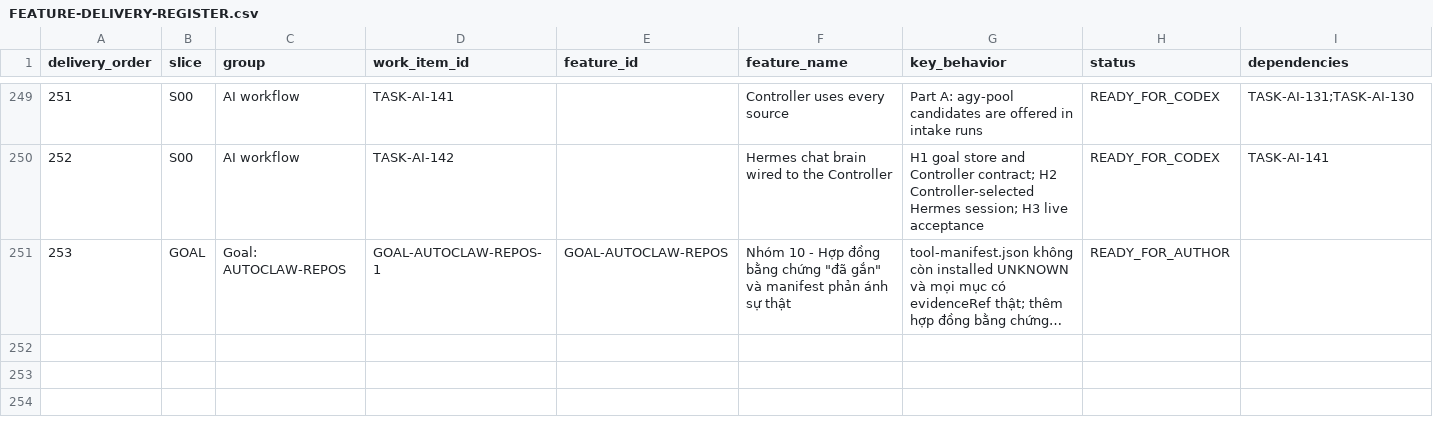
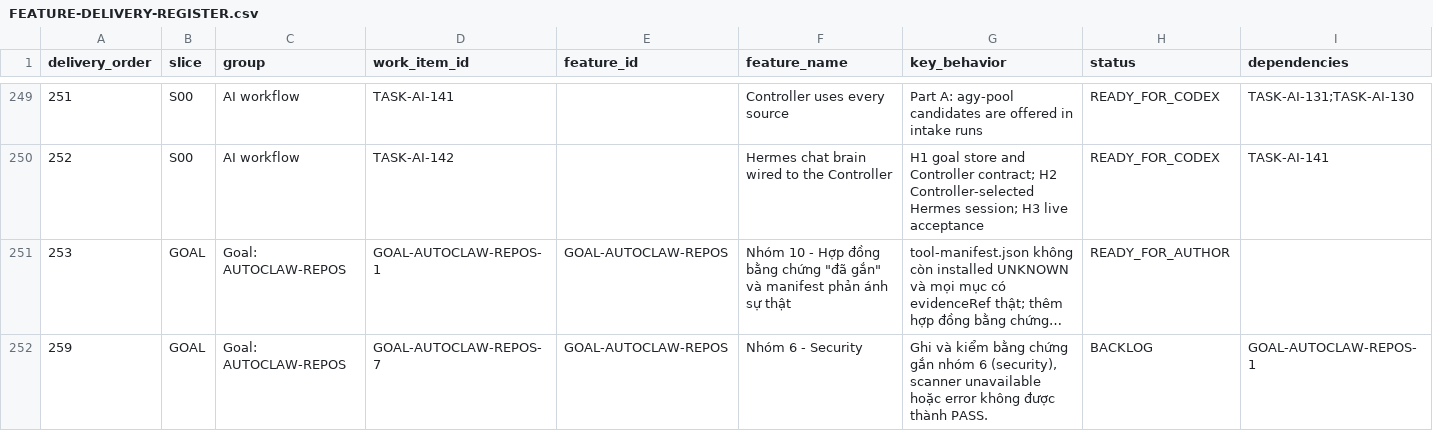
Before and after one commit to vinh05092001/shipde-platform, a CSV file: docs/product-spec/docs/10-ai-collaboration/FEATURE-DELIVERY-REGISTER.csv, drawn as a sheet; only a part is shown, gaps mark what is left out; long unchanged cells end in …; rows hold the shown columns only; the diff names each change by its address in the sheet, - before the commit and + after, or states it on an @@ line.

```diff
--- a/docs/product-spec/docs/10-ai-collaboration/FEATURE-DELIVERY-REGISTER.csv
+++ b/docs/product-spec/docs/10-ai-collaboration/FEATURE-DELIVERY-REGISTER.csv
+row 252: 259 | GOAL | Goal: AUTOCLAW-REPOS | GOAL-AUTOCLAW-REPOS-7 | GOAL-AUTOCLAW-REPOS | Nhóm 6 - Security | Ghi và kiểm bằng chứng gắn nhóm 6 (security), scanner unavailable hoặc error không được thành PASS. | BACKLOG | GOAL-AUTOCLAW-REPOS-1
```
Also changed, not shown: 3 other files.
